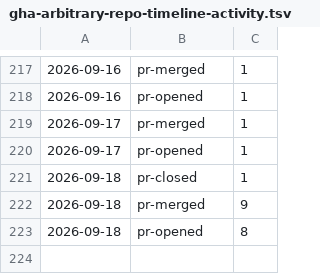
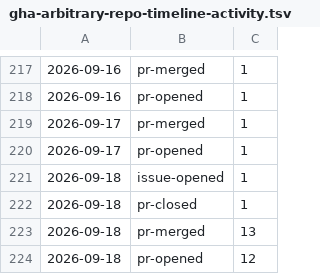
Before and after one commit to qte77/gha-arbitrary-repo-timeline, a TSV file: assets/qte77/gha-arbitrary-repo-timeline-activity.tsv, drawn as a sheet; only a part is shown, gaps mark what is left out.

```diff
--- a/assets/qte77/gha-arbitrary-repo-timeline-activity.tsv
+++ b/assets/qte77/gha-arbitrary-repo-timeline-activity.tsv
@@ -220,4 +220,5 @@
 2026-09-17	pr-opened	1
+2026-09-18	issue-opened	1
 2026-09-18	pr-closed	1
-2026-09-18	pr-merged	9
-2026-09-18	pr-opened	8
+2026-09-18	pr-merged	13
+2026-09-18	pr-opened	12
```
Also changed, not shown: 2 other files.
